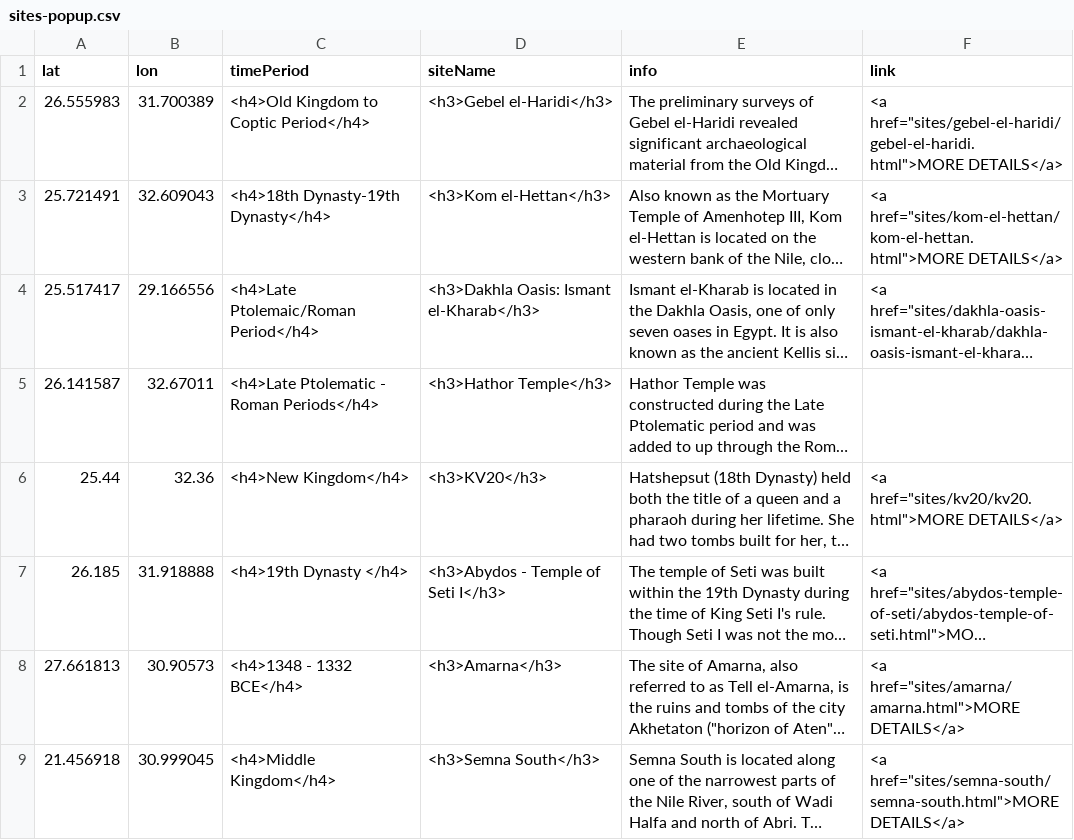
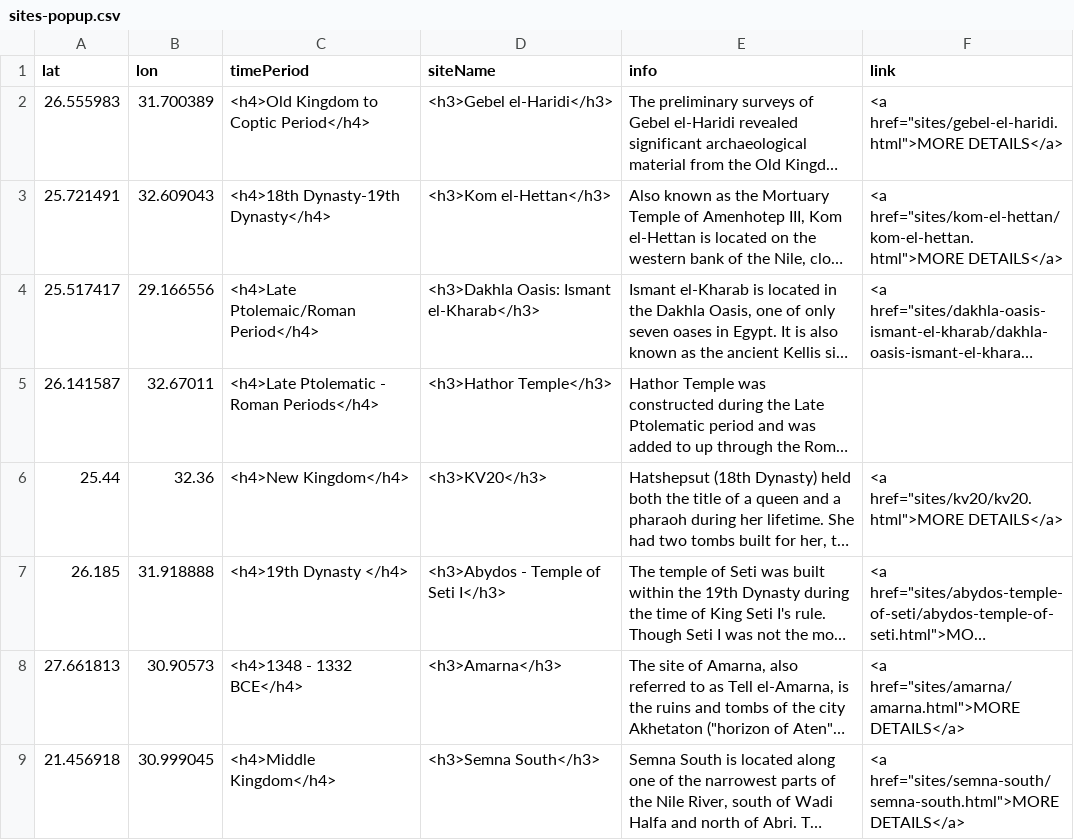
Before and after one commit to msu-anthropology/daea-fs16, a CSV file: sites-popup.csv, drawn as a sheet; only a part is shown; long unchanged cells end in …; the diff names each change by its address in the sheet, - before the commit and + after, or states it on an @@ line.

Commit message:
revert

```diff
--- a/sites-popup.csv
+++ b/sites-popup.csv
-F2 (link): <a href="sites/gebel-el-haridi/gebel-el-haridi.html">MORE DETAILS</a>
+F2 (link): <a href="sites/gebel-el-haridi.html">MORE DETAILS</a>
```
